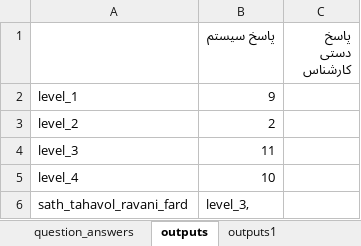
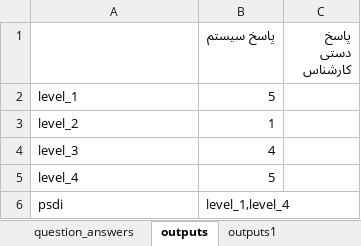
Before and after one commit to majazeh/risloo-samples, an Excel workbook: scoring/forms/JPSDI/JPSDI93_test_2.xlsx, sheet outputs, drawn as a sheet; values as stored, in another font and other column widths than the file's, no borders; removed rows and columns are numbered as before the commit, all else as after; the diff names each change by its address in the sheet, - before the commit and + after, or states it on an @@ line.

```diff
--- a/scoring/forms/JPSDI/JPSDI93_test_2.xlsx (sheet outputs)
+++ b/scoring/forms/JPSDI/JPSDI93_test_2.xlsx (sheet outputs)
-B2 (پاسخ سیستم): 9
+B2 (پاسخ سیستم): 5
-B3 (پاسخ سیستم): 2
+B3 (پاسخ سیستم): 1
-B4 (پاسخ سیستم): 11
+B4 (پاسخ سیستم): 4
-B5 (پاسخ سیستم): 10
+B5 (پاسخ سیستم): 5
-row 6: sath_tahavol_ravani_fard | level_3,
+row 6: psdi | level_1,level_4
```
Also changed, not shown: other sheet tabs, scoring/forms/JPSDI/JPSDI93_test_1.xlsx, scoring/forms/JRAQ/JRAQ93_test_1.xlsx, 6 other files.
